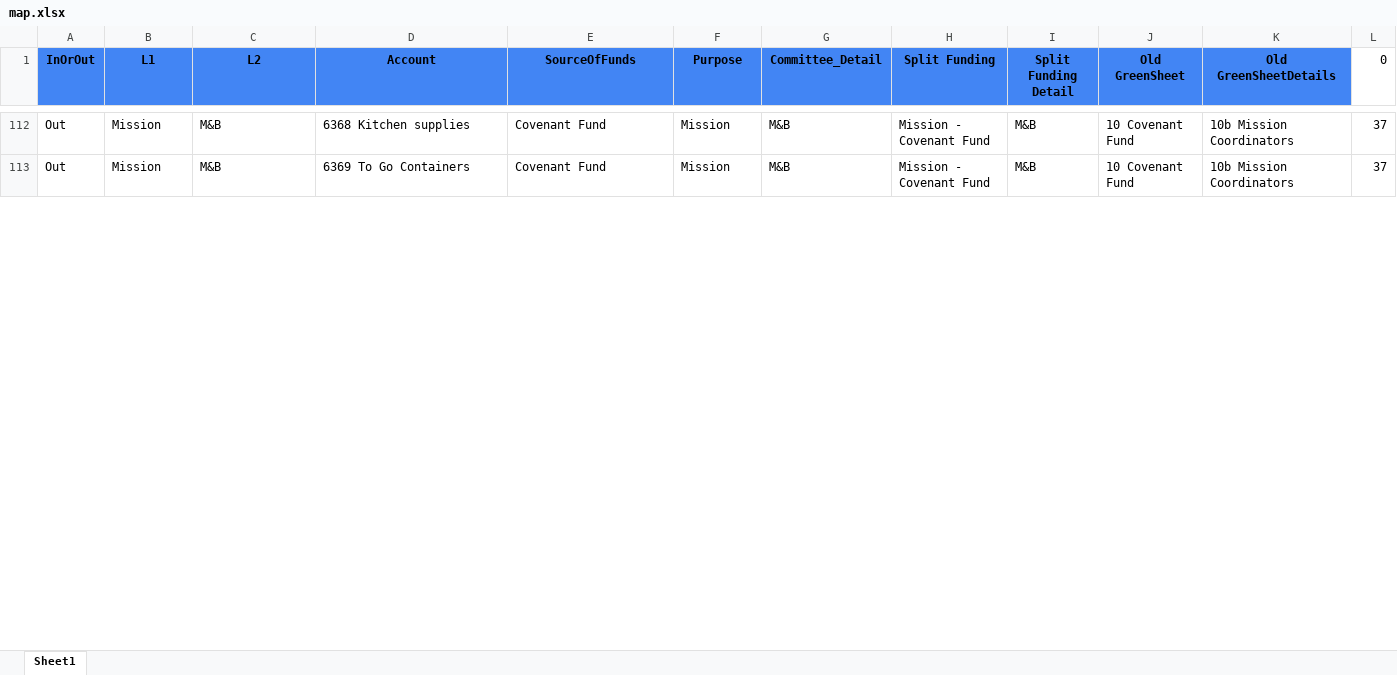
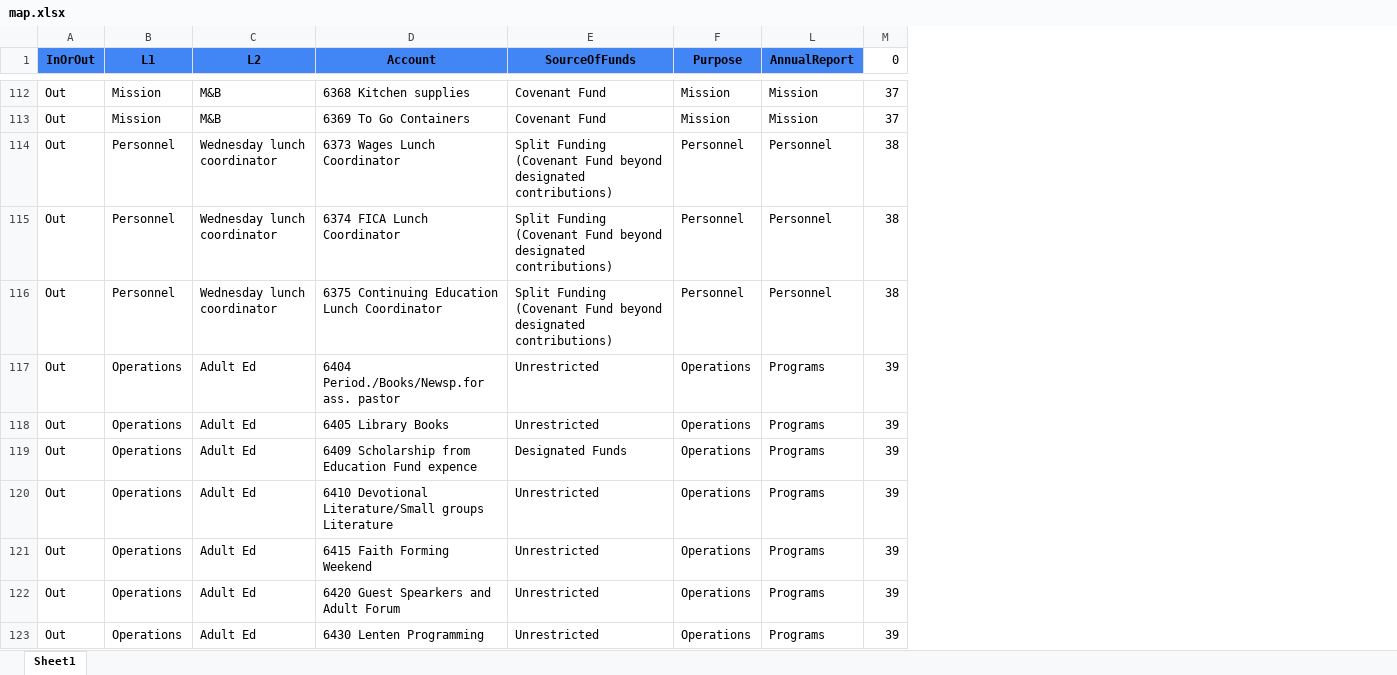
Before and after one commit to dhjelmar/budget, an Excel workbook: input/map.xlsx, sheet Sheet1, drawn as a sheet; only a part is shown, gaps mark what is left out; values as stored, in another font and other column widths than the file's, no borders; conditional formats not drawn; removed rows and columns are numbered as before the commit, all else as after; the diff covers the shown part only; the diff names each change by its address in the sheet, - before the commit and + after, or states it on an @@ line.

Commit message:
changed to allow multiple identical 'Year', 'Account', and 'AccountNum' in budget.xlsx to support adding rows with different columns

```diff
--- a/input/map.xlsx (sheet Sheet1)
+++ b/input/map.xlsx (sheet Sheet1)
@@ column G (Committee_Detail) hidden, rows 112-113: M&B | M&B @@
@@ column H (Split Funding) hidden, rows 112-113: Mission - Covenant Fund | Mission - Covenant Fund @@
@@ column I (Split Funding Detail) hidden, rows 112-113: M&B | M&B @@
@@ column J (Old GreenSheet) hidden, rows 112-113: 10 Covenant Fund | 10 Covenant Fund @@
@@ column K (Old GreenSheetDetails) hidden, rows 112-113: 10b Mission Coordinators | 10b Mission Coordinators @@
+column L (AnnualReport), rows 112-113: Mission | Mission
+row 114: Out | Personnel | Wednesday lunch coordinator | 6373 Wages Lunch Coordinator | Split Funding (Covenant Fund beyond designated contributions) | Personnel | Personnel | 38
+row 115: Out | Personnel | Wednesday lunch coordinator | 6374 FICA Lunch Coordinator | Split Funding (Covenant Fund beyond designated contributions) | Personnel | Personnel | 38
+row 116: Out | Personnel | Wednesday lunch coordinator | 6375 Continuing Education Lunch Coordinator | Split Funding (Covenant Fund beyond designated contributions) | Personnel | Personnel | 38
+row 117: Out | Operations | Adult Ed | 6404 Period./Books/Newsp.for ass. pastor | Unrestricted | Operations | Programs | 39
+row 118: Out | Operations | Adult Ed | 6405 Library Books | Unrestricted | Operations | Programs | 39
+row 119: Out | Operations | Adult Ed | 6409 Scholarship from Education Fund expence | Designated Funds | Operations | Programs | 39
+row 120: Out | Operations | Adult Ed | 6410 Devotional Literature/Small groups Literature | Unrestricted | Operations | Programs | 39
+row 121: Out | Operations | Adult Ed | 6415 Faith Forming Weekend | Unrestricted | Operations | Programs | 39
+row 122: Out | Operations | Adult Ed | 6420 Guest Spearkers and Adult Forum | Unrestricted | Operations | Programs | 39
+row 123: Out | Operations | Adult Ed | 6430 Lenten Programming | Unrestricted | Operations | Programs | 39
```
Also changed, not shown: 191 added rows elsewhere in this sheet, formulas that keep their value, hidden cells, input/budget.xlsx, 2 other files.
